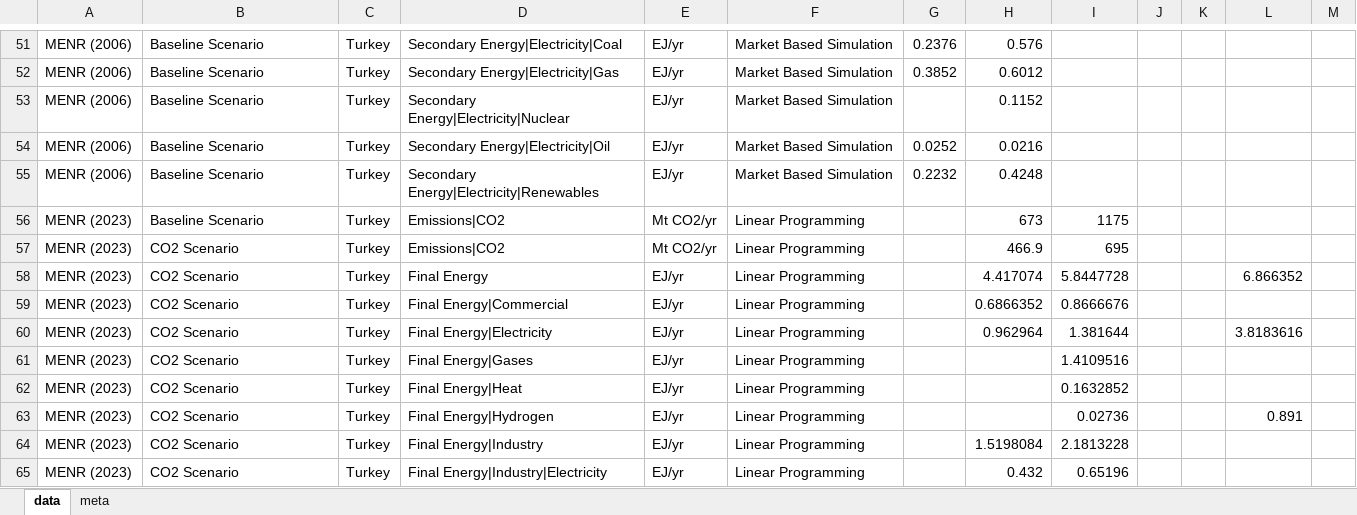
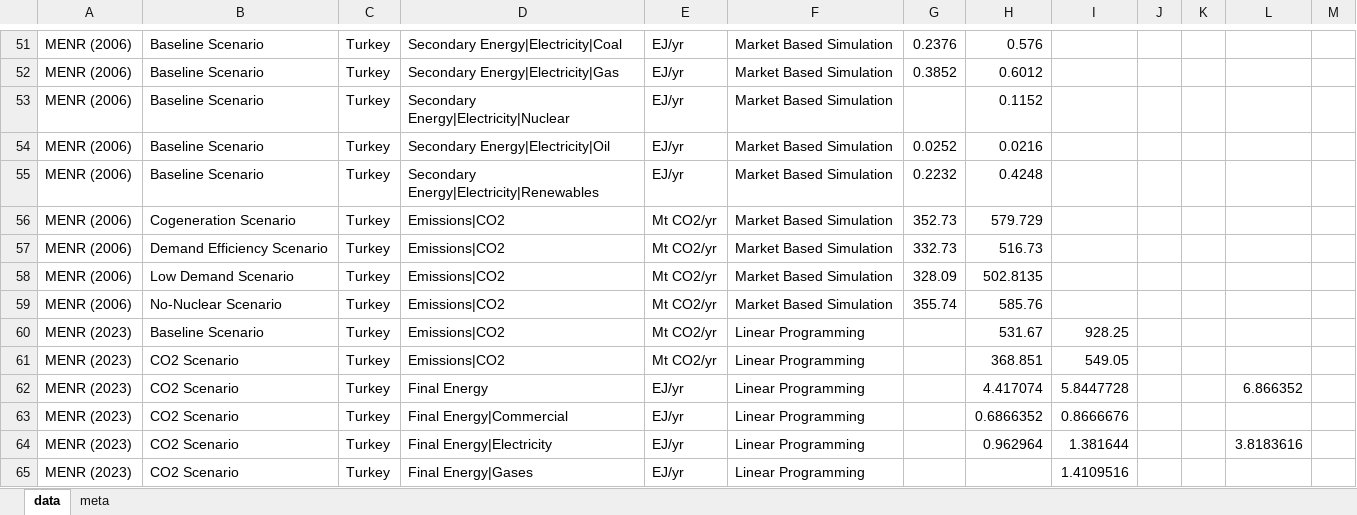
Before and after one commit to gorkemgungormetu/Turkish_energy_and_climate_pathways, an Excel workbook: data_export.xlsx, sheet data, drawn as a sheet; only a part is shown, gaps mark what is left out; the shorter side is filled out with more unchanged rows; values as stored, in another font and other column widths than the file's, no borders; addresses are those after the commit; the diff names each change by its address in the sheet, - before the commit and + after, or states it on an @@ line.

```diff
--- a/data_export.xlsx (sheet data)
+++ b/data_export.xlsx (sheet data)
+row 56: MENR (2006) | Cogeneration Scenario | Turkey | Emissions|CO2 | Mt CO2/yr | Market Based Simulation | 352.73 | 579.729
+row 57: MENR (2006) | Demand Efficiency Scenario | Turkey | Emissions|CO2 | Mt CO2/yr | Market Based Simulation | 332.73 | 516.73
+row 58: MENR (2006) | Low Demand Scenario | Turkey | Emissions|CO2 | Mt CO2/yr | Market Based Simulation | 328.09 | 502.8135
+row 59: MENR (2006) | No-Nuclear Scenario | Turkey | Emissions|CO2 | Mt CO2/yr | Market Based Simulation | 355.74 | 585.76
-H60: 673
+H60: 531.67
-I60: 1175
+I60: 928.25
-H61: 466.9
+H61: 368.851
-I61: 695
+I61: 549.05
```
Also changed, not shown: sheet meta, 3 other files.
